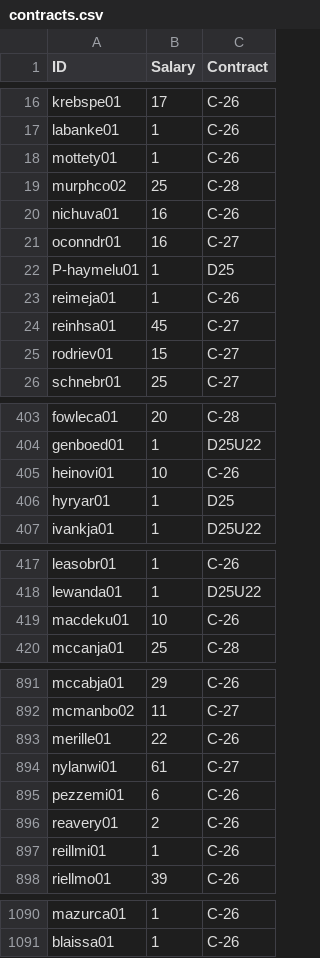
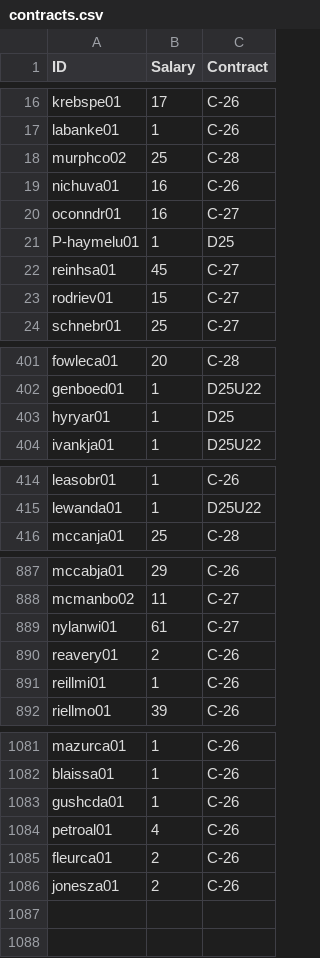
Before and after one commit to jduteau/fhl-dashboard-observable, a CSV file: src/data/contracts.csv, drawn as a sheet; only a part is shown, gaps mark what is left out; removed rows and columns are numbered as before the commit, all else as after; the diff covers the shown part only; the diff names each change by its address in the sheet, - before the commit and + after, or states it on an @@ line.

```diff
--- a/src/data/contracts.csv
+++ b/src/data/contracts.csv
-row 18: mottety01 | 1 | C-26
-row 23: reimeja01 | 1 | C-26
-row 405: heinovi01 | 10 | C-26
-row 419: macdeku01 | 10 | C-26
-row 893: merille01 | 22 | C-26
-row 895: pezzemi01 | 6 | C-26
+row 1083: gushcda01 | 1 | C-26
+row 1084: petroal01 | 4 | C-26
+row 1085: fleurca01 | 2 | C-26
+row 1086: jonesza01 | 2 | C-26
```
Also changed, not shown: 3 removed rows elsewhere in this file, src/data/player_info.csv, src/data/team_cash.csv, 5 other files.
